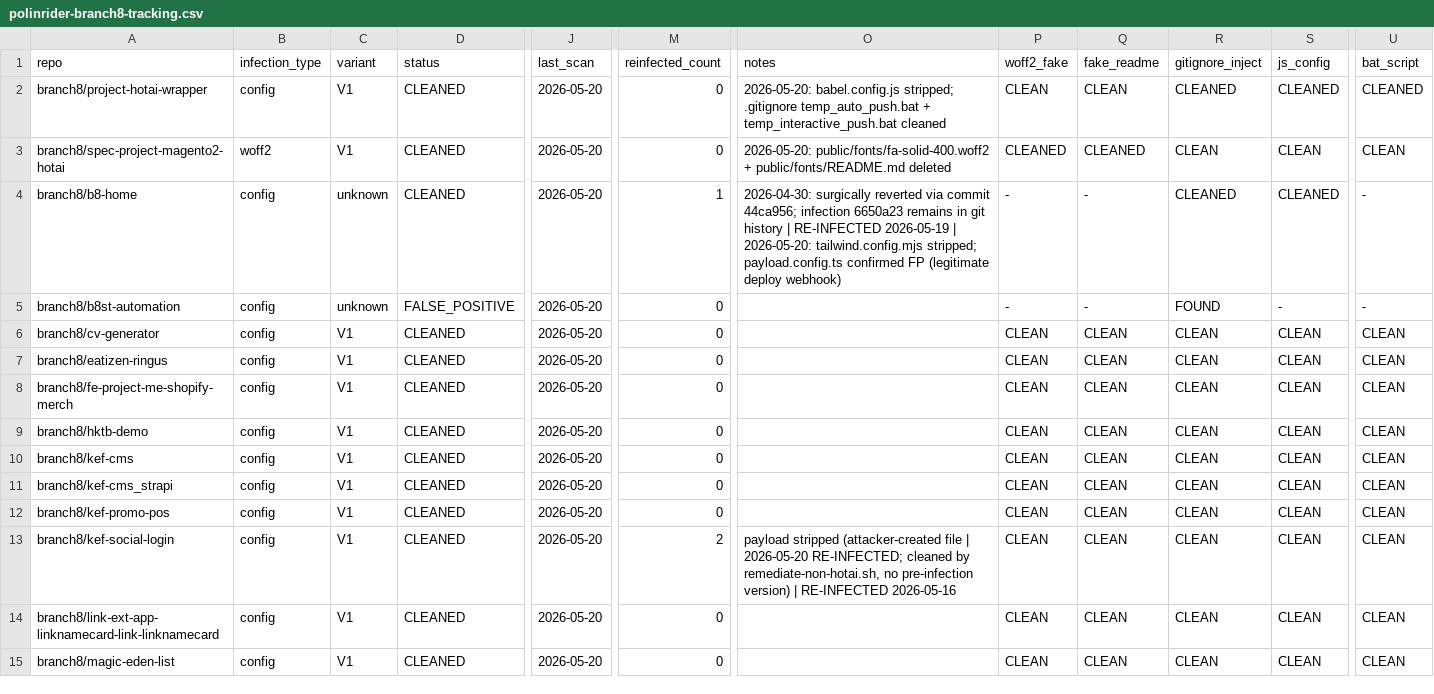
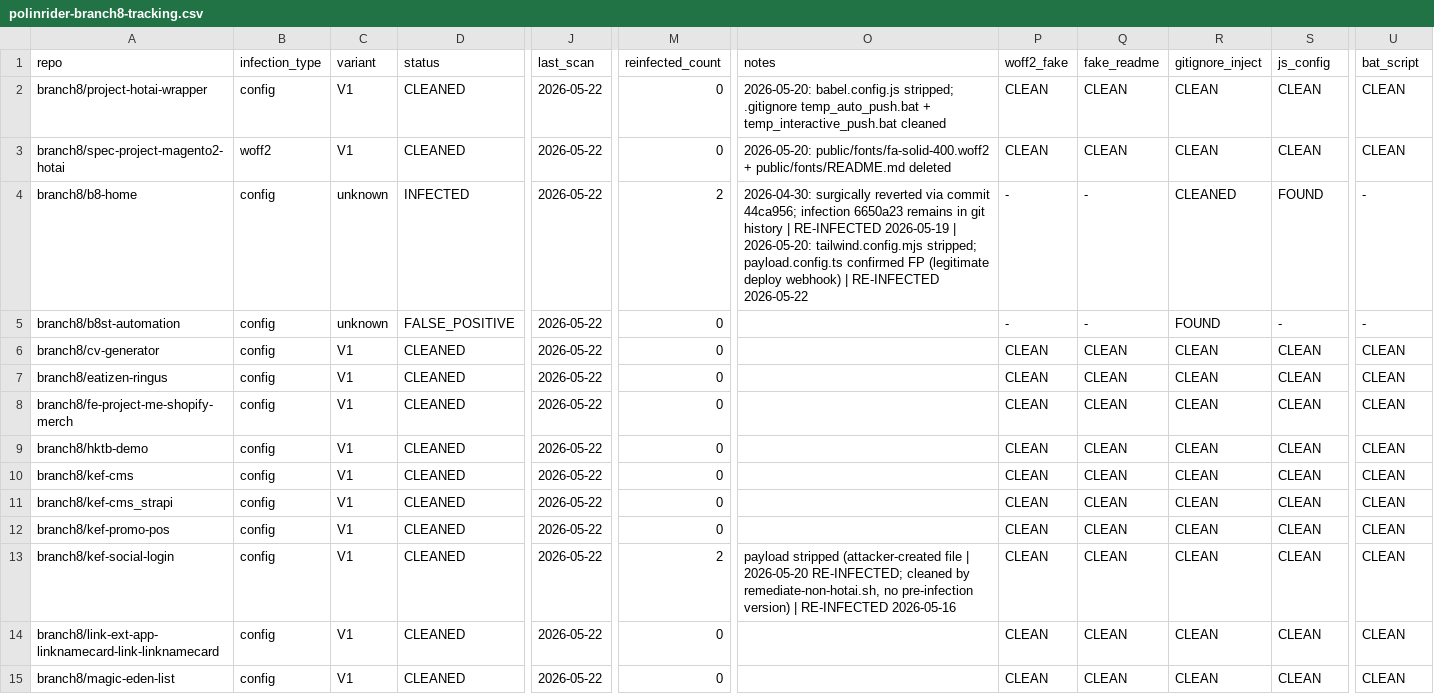
Before and after one commit to branch8/PolinRiderScanner, a CSV file: polinrider-branch8-tracking.csv, drawn as a sheet; only a part is shown, gaps mark what is left out; the diff covers the shown part only; the diff names each change by its address in the sheet, - before the commit and + after, or states it on an @@ line.

```diff
--- a/polinrider-branch8-tracking.csv
+++ b/polinrider-branch8-tracking.csv
-J2:J15 (last_scan): 2026-05-20
+J2:J15 (last_scan): 2026-05-22
-R2 (gitignore_inject): CLEANED
+R2 (gitignore_inject): CLEAN
-S2 (js_config): CLEANED
+S2 (js_config): CLEAN
-U2 (bat_script): CLEANED
+U2 (bat_script): CLEAN
-P3 (woff2_fake): CLEANED
+P3 (woff2_fake): CLEAN
-Q3 (fake_readme): CLEANED
+Q3 (fake_readme): CLEAN
-D4 (status): CLEANED
+D4 (status): INFECTED
-M4 (reinfected_count): 1
+M4 (reinfected_count): 2
-O4 (notes): …deploy webhook)
+O4 (notes): …deploy webhook) | RE-INFECTED 2026-05-22
-S4 (js_config): CLEANED
+S4 (js_config): FOUND
```
Also changed, not shown: 124 edited cells elsewhere in this file, 5 other files.
